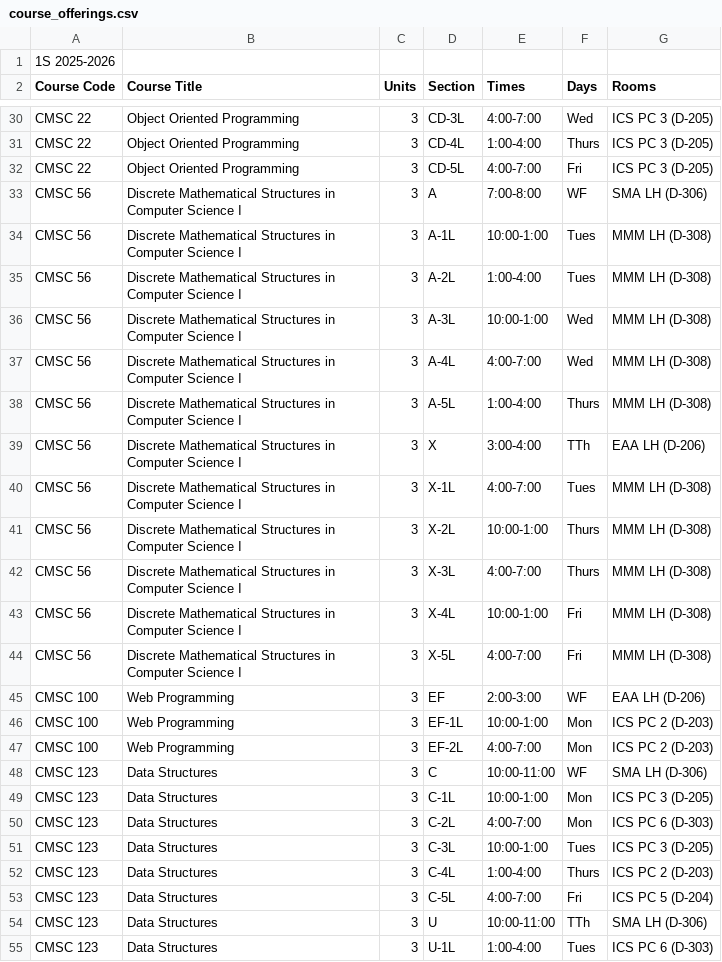
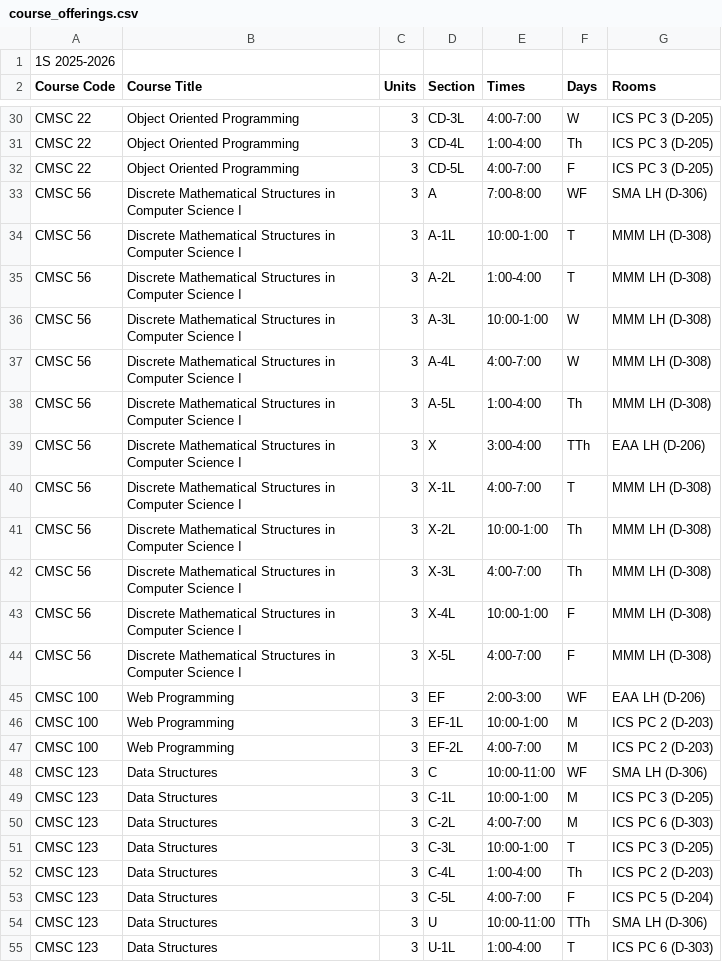
Before and after one commit to mschvx/sem-sync, a CSV file: Database/ICS_Dataset/course_offerings.csv, drawn as a sheet; only a part is shown, gaps mark what is left out; the diff covers the shown part only; the diff names each change by its address in the sheet, - before the commit and + after, or states it on an @@ line.

```diff
--- a/Database/ICS_Dataset/course_offerings.csv
+++ b/Database/ICS_Dataset/course_offerings.csv
-F30 (Days): Wed
+F30 (Days): W
-F31 (Days): Thurs
+F31 (Days): Th
-F32 (Days): Fri
+F32 (Days): F
-F34:F35 (Days): Tues
+F34:F35 (Days): T
-F36:F37 (Days): Wed
+F36:F37 (Days): W
-F38 (Days): Thurs
+F38 (Days): Th
-F40 (Days): Tues
+F40 (Days): T
-F41:F42 (Days): Thurs
+F41:F42 (Days): Th
-F43:F44 (Days): Fri
+F43:F44 (Days): F
-F46:F47 (Days): Mon
+F46:F47 (Days): M
-F49:F50 (Days): Mon
+F49:F50 (Days): M
-F51 (Days): Tues
+F51 (Days): T
-F52 (Days): Thurs
+F52 (Days): Th
-F53 (Days): Fri
+F53 (Days): F
-F55 (Days): Tues
+F55 (Days): T
```
Also changed, not shown: 138 edited cells elsewhere in this file, 7 other files.
